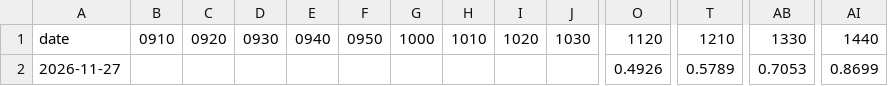
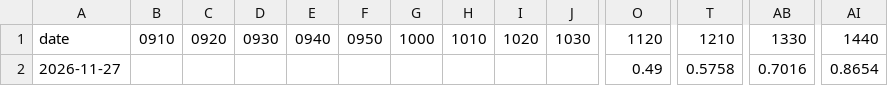
Before and after one commit to anjunseob12-spec/alert, a CSV file: volume_curve_history.csv, drawn as a sheet; only a part is shown, gaps mark what is left out; removed rows and columns are numbered as before the commit, all else as after; rows hold the shown columns only; the diff names each change by its address in the sheet, - before the commit and + after, or states it on an @@ line.

```diff
--- a/volume_curve_history.csv
+++ b/volume_curve_history.csv
-row 2: 2026-11-27 |  |  |  |  |  |  |  |  |  | 0.4926 | 0.5789 | 0.7053 | 0.8699
+row 2: 2026-11-27 |  |  |  |  |  |  |  |  |  | 0.49 | 0.5758 | 0.7016 | 0.8654
```
Also changed, not shown: 1 other file.
